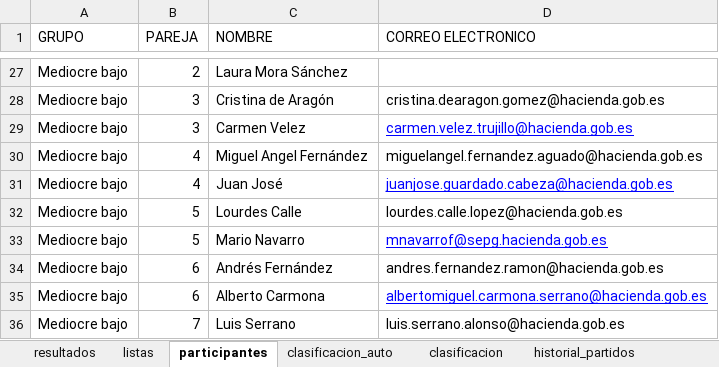
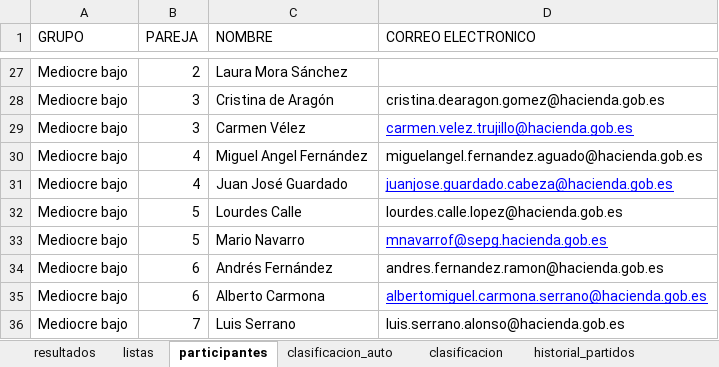
Before and after one commit to lcalle268/campeonato-padel, an Excel workbook: padel.xlsx, sheet participantes, drawn as a sheet; only a part is shown, gaps mark what is left out; values as stored, in another font and other column widths than the file's, no borders; the diff names each change by its address in the sheet, - before the commit and + after, or states it on an @@ line.

```diff
--- a/padel.xlsx (sheet participantes)
+++ b/padel.xlsx (sheet participantes)
-C29 (NOMBRE): Carmen Velez
+C29 (NOMBRE): Carmen Vélez
-C31 (NOMBRE): Juan José
+C31 (NOMBRE): Juan José Guardado
```
Also changed, not shown: sheet historial_partidos, sheet clasificacion_auto, sheet clasificacion, sheet resultados, sheet listas.
